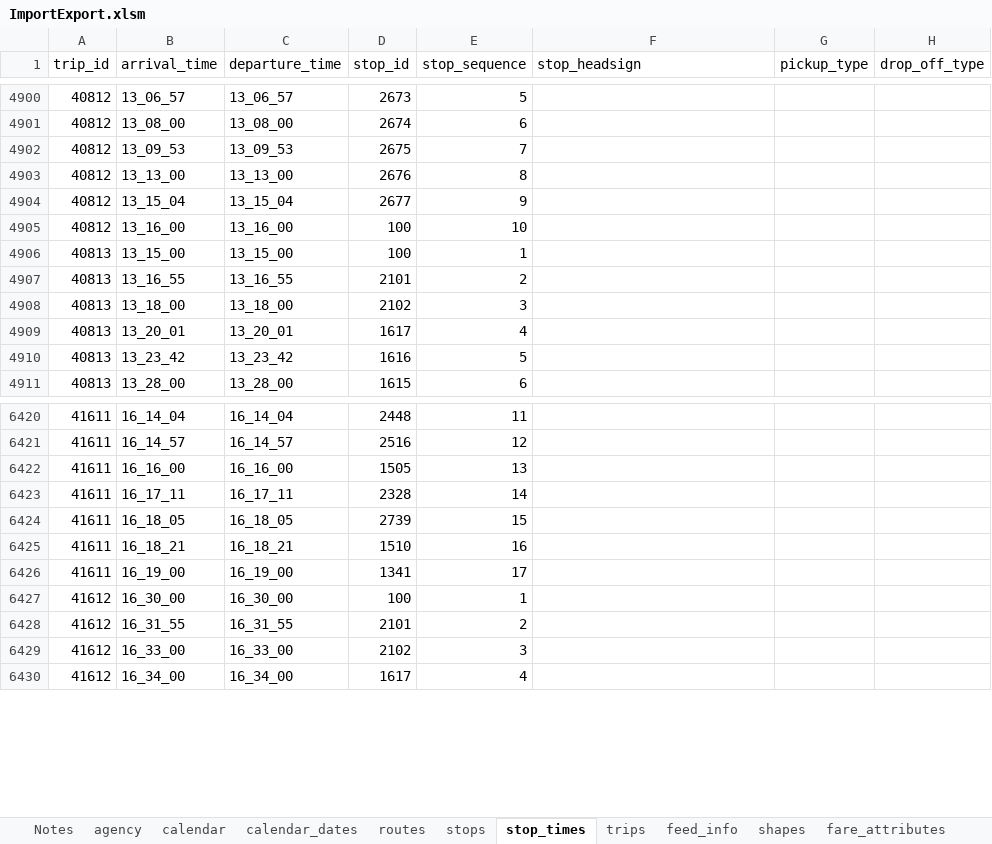
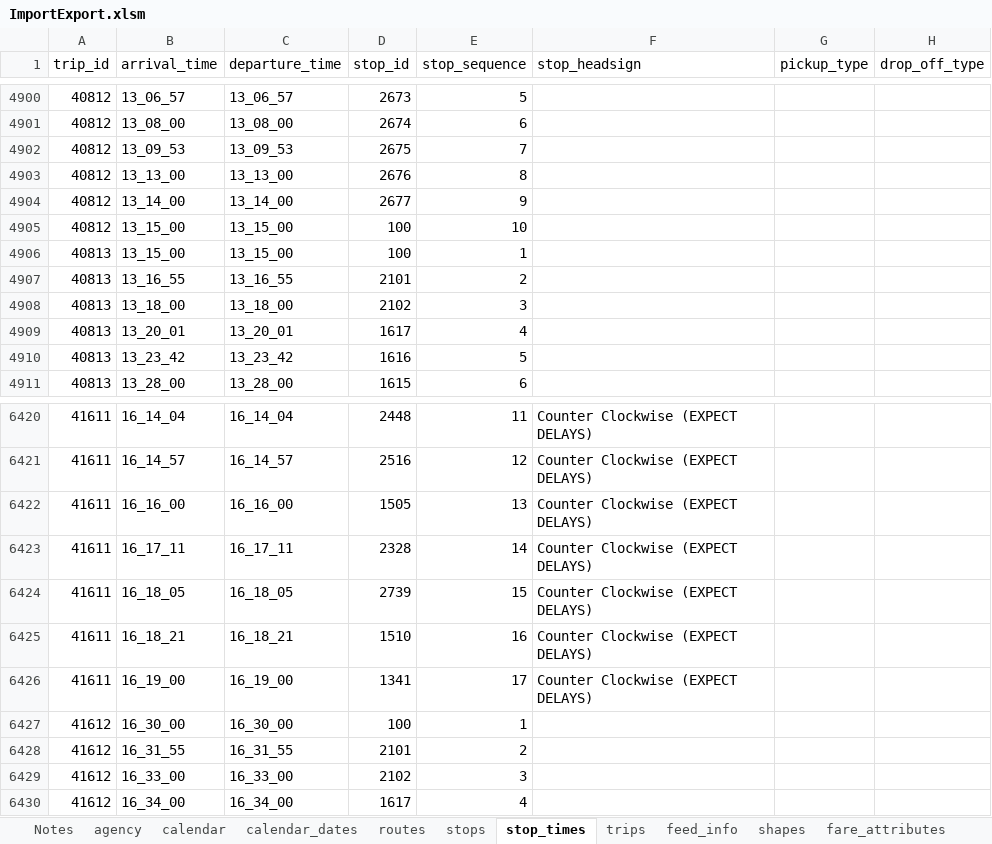
Before and after one commit to PinpointAVL/TAPS-GTFS, an Excel workbook: 2022-09-22/ImportExport.xlsm, sheet stop_times, drawn as a sheet; only a part is shown, gaps mark what is left out; values as stored, in another font and other column widths than the file's, no borders; the diff covers the shown part only; the diff names each change by its address in the sheet, - before the commit and + after, or states it on an @@ line.

Commit message:
updated run times for remote loop 4xx

```diff
--- a/2022-09-22/ImportExport.xlsm (sheet stop_times)
+++ b/2022-09-22/ImportExport.xlsm (sheet stop_times)
-B4904 (arrival_time): 13_15_04
+B4904 (arrival_time): 13_14_00
-C4904 (departure_time): 13_15_04
+C4904 (departure_time): 13_14_00
-B4905 (arrival_time): 13_16_00
+B4905 (arrival_time): 13_15_00
-C4905 (departure_time): 13_16_00
+C4905 (departure_time): 13_15_00
-F6420:F6426 (stop_headsign): (empty)
+F6420:F6426 (stop_headsign): Counter Clockwise (EXPECT DELAYS)
```
Also changed, not shown: 40 edited cells elsewhere in this sheet, charts or pictures.
